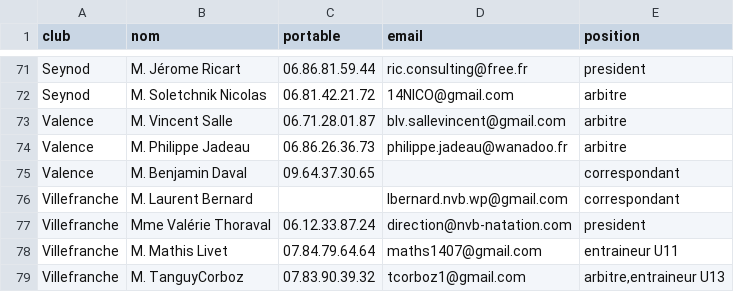
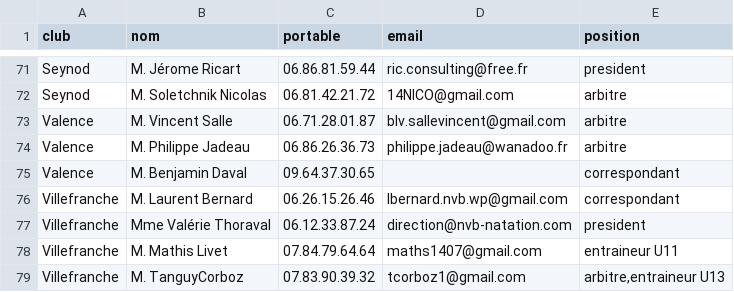
Before and after one commit to praginel/comitesavoienwp, a CSV file: _data/membres.csv, drawn as a sheet; only a part is shown, gaps mark what is left out.

```diff
--- a/_data/membres.csv
+++ b/_data/membres.csv
@@ -75,3 +75,3 @@ Valence,M. Philippe Jadeau,06.86.26.36.73,philippe.jadeau@wanadoo.fr,arbitre
 Valence,M. Benjamin Daval,09.64.37.30.65,,correspondant
-Villefranche,M. Laurent Bernard,,lbernard.nvb.wp@gmail.com,correspondant
+Villefranche,M. Laurent Bernard,06.26.15.26.46,lbernard.nvb.wp@gmail.com,correspondant
 Villefranche,Mme Valérie Thoraval,06.12.33.87.24,direction@nvb-natation.com,president
```
Also changed, not shown: 1 other file.
